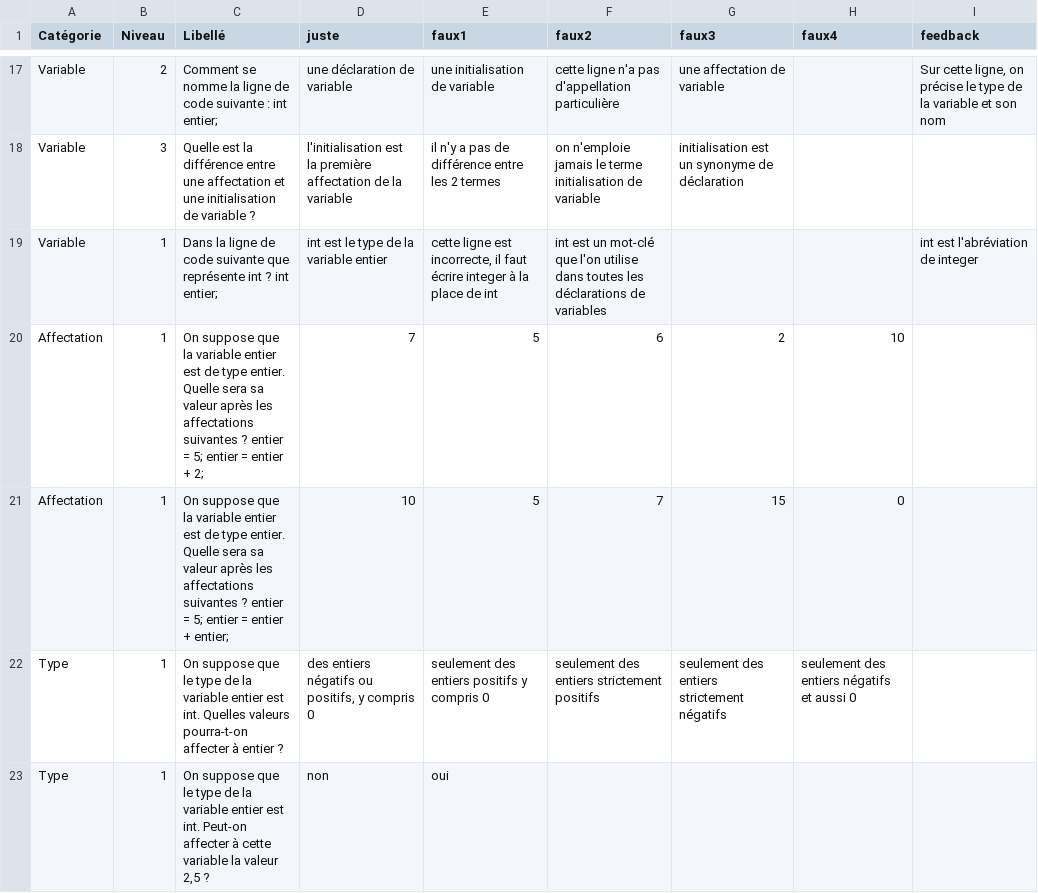
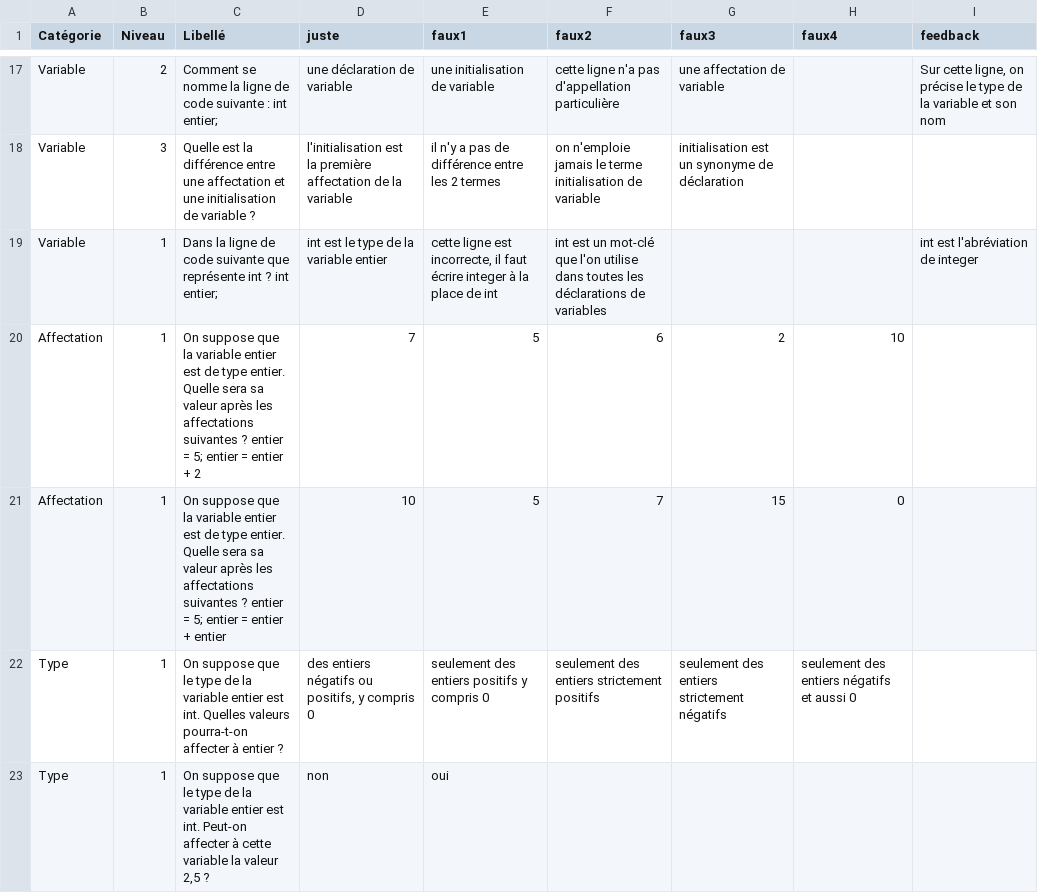
Before and after one commit to SAE-301-Dev-application/java-app, a CSV file: WorkspaceEclipse/javaApplication/src/info2/sae301/quiz/sauvegardes/questionsBasiquesUTF8.csv, drawn as a sheet; only a part is shown, gaps mark what is left out.

```diff
--- a/WorkspaceEclipse/javaApplication/src/info2/sae301/quiz/sauvegardes/questionsBasiquesUTF8.csv
+++ b/WorkspaceEclipse/javaApplication/src/info2/sae301/quiz/sauvegardes/questionsBasiquesUTF8.csv
@@ -19,4 +19,4 @@ Variable;3;Quelle est la différence entre une affectation et une initialisation
 Variable;1;"Dans la ligne de code suivante que représente int ?      int entier;";int est le type de la variable entier;cette ligne est incorrecte, il faut écrire integer à la place de int;int est un mot-clé que l'on utilise dans toutes les déclarations de variables;;;int est l'abréviation de integer
-Affectation;1;"On suppose que la variable entier est de type entier. Quelle sera sa valeur après les affectations suivantes ?  entier = 5;                                                                 entier = entier + 2;";7;5;6;2;10;
-Affectation;1;"On suppose que la variable entier est de type entier. Quelle sera sa valeur après les affectations suivantes ?  entier = 5;                                                                 entier = entier + entier;";10;5;7;15;0;
+Affectation;1;"On suppose que la variable entier est de type entier. Quelle sera sa valeur après les affectations suivantes ?  entier = 5;                                                                 entier = entier + 2";7;5;6;2;10;
+Affectation;1;"On suppose que la variable entier est de type entier. Quelle sera sa valeur après les affectations suivantes ?  entier = 5;                                                                 entier = entier + entier";10;5;7;15;0;
 Type;1;On suppose que le type de la variable entier est int. Quelles valeurs pourra-t-on affecter à entier ?;des entiers négatifs ou positifs, y compris 0;seulement des entiers positifs y compris 0;seulement des entiers strictement positifs;seulement des entiers strictement négatifs;seulement des entiers négatifs et aussi 0;
```
Also changed, not shown: WorkspaceEclipse/javaApplication/src/info2/sae301/quiz/sauvegardes/donneesImportees.csv, 8 other files.
